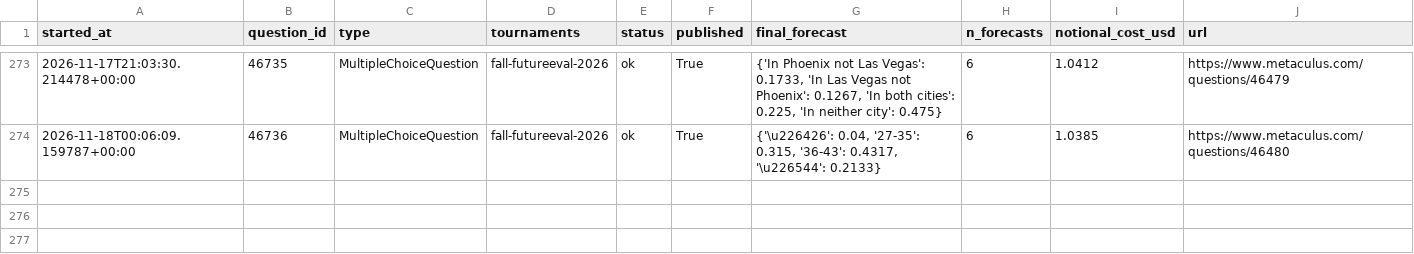
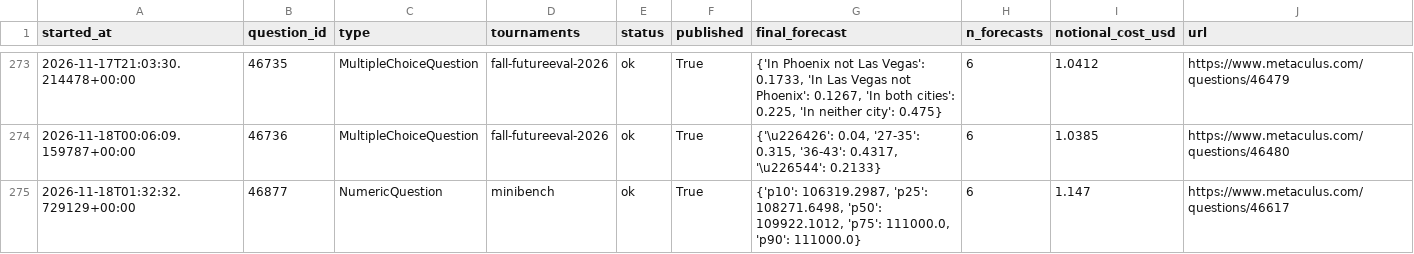
Before and after one commit to foggysteam/metaculus-bot, a CSV file: forecast_logs/index.csv, drawn as a sheet; only a part is shown, gaps mark what is left out.

Commit message:
Forecast logs 2026-11-18T01:37Z

```diff
--- a/forecast_logs/index.csv
+++ b/forecast_logs/index.csv
@@ -274 +274,2 @@ started_at,question_id,type,tournaments,status,published,final_forecast,n_foreca
 2026-11-18T00:06:09.159787+00:00,46736,MultipleChoiceQuestion,"fall-futureeval-2026",ok,True,"{'\u226426': 0.04, '27-35': 0.315, '36-43': 0.4317, '\u226544': 0.2133}",6,1.0385,https://www.metaculus.com/questions/46480
+2026-11-18T01:32:32.729129+00:00,46877,NumericQuestion,"minibench",ok,True,"{'p10': 106319.2987, 'p25': 108271.6498, 'p50': 109922.1012, 'p75': 111000.0, 'p90': 111000.0}",6,1.147,https://www.metaculus.com/questions/46617
```
Also changed, not shown: 1 other file.
